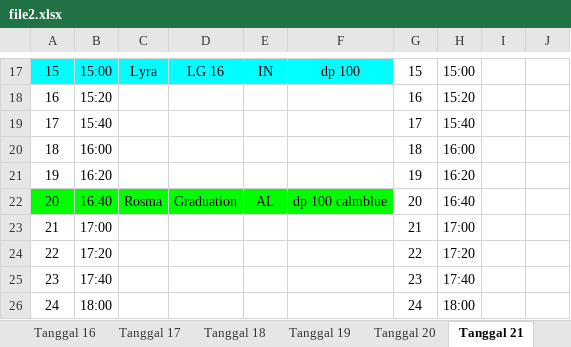
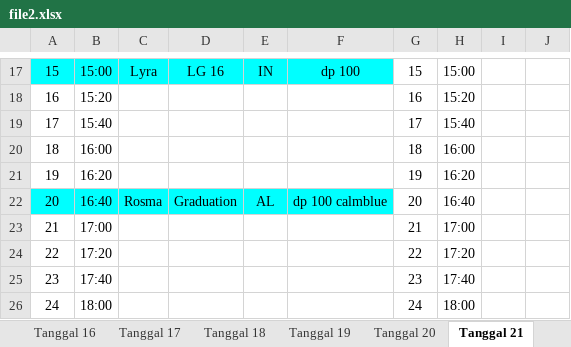
Before and after one commit to whynunuu/FoxeStudio, an Excel workbook: file2.xlsx, sheet Tanggal 21, drawn as a sheet; only a part is shown, gaps mark what is left out; values as stored, in another font and other column widths than the file's, no borders; charts and pictures and conditional formats not drawn; the diff names each change by its address in the sheet, - before the commit and + after, or states it on an @@ line.

Commit message:
Auto-sync data update dan telegram notification

```diff
--- a/file2.xlsx (sheet Tanggal 21)
+++ b/file2.xlsx (sheet Tanggal 21)
-A22:F22 fill: #00FF00
+A22:F22 fill: #00FFFF
```
Also changed, not shown: file1.xlsm, 4 other files.
